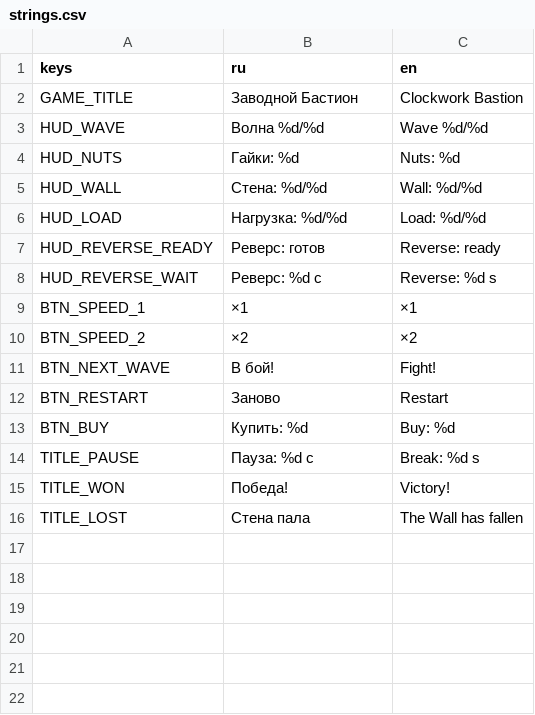
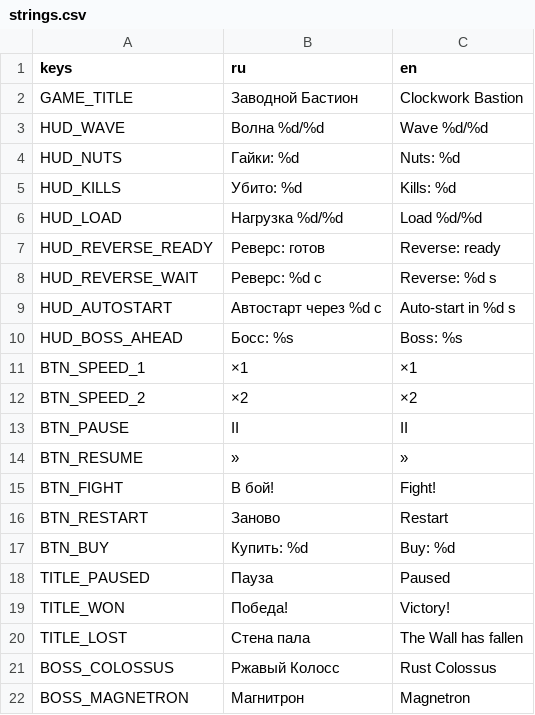
Before and after one commit to IMBANEKONTRITSYA/Clockwork-bastion, a CSV file: client/i18n/strings.csv, drawn as a sheet.

```diff
--- a/client/i18n/strings.csv
+++ b/client/i18n/strings.csv
@@ -4,13 +4,19 @@ HUD_WAVE,Волна %d/%d,Wave %d/%d
 HUD_NUTS,Гайки: %d,Nuts: %d
-HUD_WALL,Стена: %d/%d,Wall: %d/%d
-HUD_LOAD,Нагрузка: %d/%d,Load: %d/%d
+HUD_KILLS,Убито: %d,Kills: %d
+HUD_LOAD,Нагрузка %d/%d,Load %d/%d
 HUD_REVERSE_READY,Реверс: готов,Reverse: ready
 HUD_REVERSE_WAIT,Реверс: %d с,Reverse: %d s
+HUD_AUTOSTART,Автостарт через %d с,Auto-start in %d s
+HUD_BOSS_AHEAD,Босс: %s,Boss: %s
 BTN_SPEED_1,×1,×1
 BTN_SPEED_2,×2,×2
-BTN_NEXT_WAVE,В бой!,Fight!
+BTN_PAUSE,II,II
+BTN_RESUME,»,»
+BTN_FIGHT,В бой!,Fight!
 BTN_RESTART,Заново,Restart
 BTN_BUY,Купить: %d,Buy: %d
-TITLE_PAUSE,Пауза: %d с,Break: %d s
+TITLE_PAUSED,Пауза,Paused
 TITLE_WON,Победа!,Victory!
 TITLE_LOST,Стена пала,The Wall has fallen
+BOSS_COLOSSUS,Ржавый Колосс,Rust Colossus
+BOSS_MAGNETRON,Магнитрон,Magnetron
```
Also changed, not shown: 11 other files.
